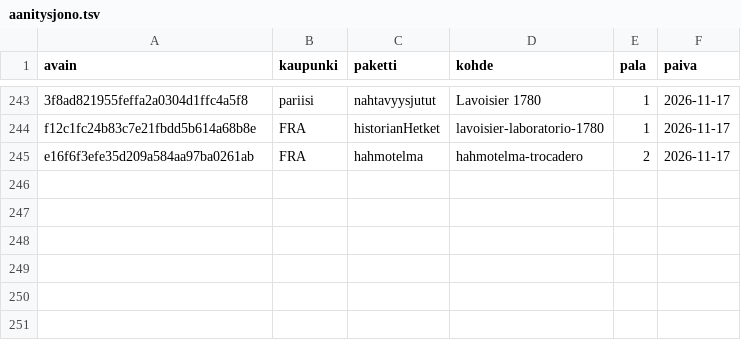
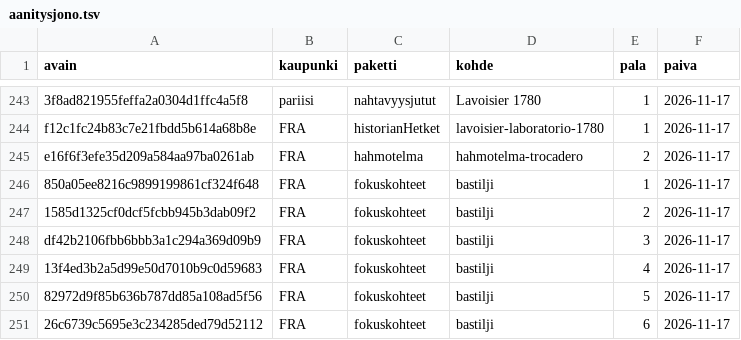
Before and after one commit to ravelius/Matkakirja, a TSV file: data/aanitysjono.tsv, drawn as a sheet; only a part is shown, gaps mark what is left out.

```diff
--- a/data/aanitysjono.tsv
+++ b/data/aanitysjono.tsv
@@ -245 +245,7 @@ f12c1fc24b83c7e21fbdd5b614a68b8e	FRA	historianHetket	lavoisier-laboratorio-1780
 e16f6f3efe35d209a584aa97ba0261ab	FRA	hahmotelma	hahmotelma-trocadero	2	2026-11-17
+850a05ee8216c9899199861cf324f648	FRA	fokuskohteet	bastilji	1	2026-11-17
+1585d1325cf0dcf5fcbb945b3dab09f2	FRA	fokuskohteet	bastilji	2	2026-11-17
+df42b2106fbb6bbb3a1c294a369d09b9	FRA	fokuskohteet	bastilji	3	2026-11-17
+13f4ed3b2a5d99e50d7010b9c0d59683	FRA	fokuskohteet	bastilji	4	2026-11-17
+82972d9f85b636b787dd85a108ad5f56	FRA	fokuskohteet	bastilji	5	2026-11-17
+26c6739c5695e3c234285ded79d52112	FRA	fokuskohteet	bastilji	6	2026-11-17
```
Also changed, not shown: 4 other files.
